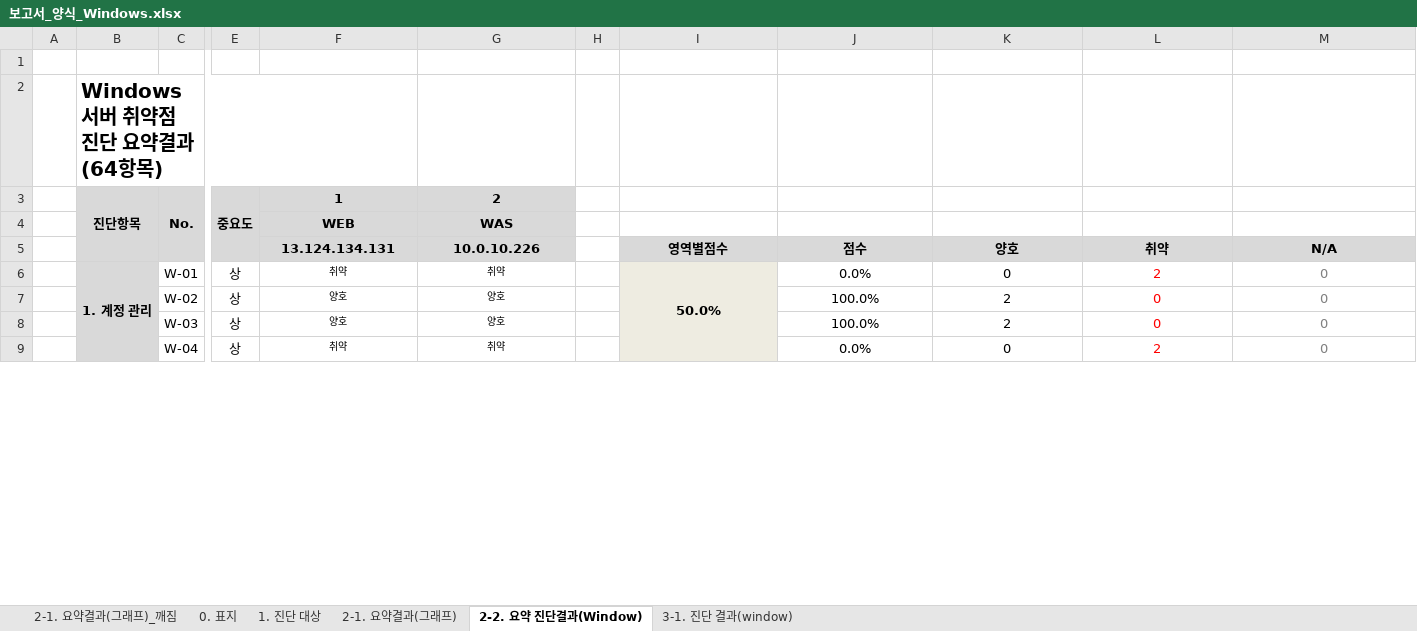
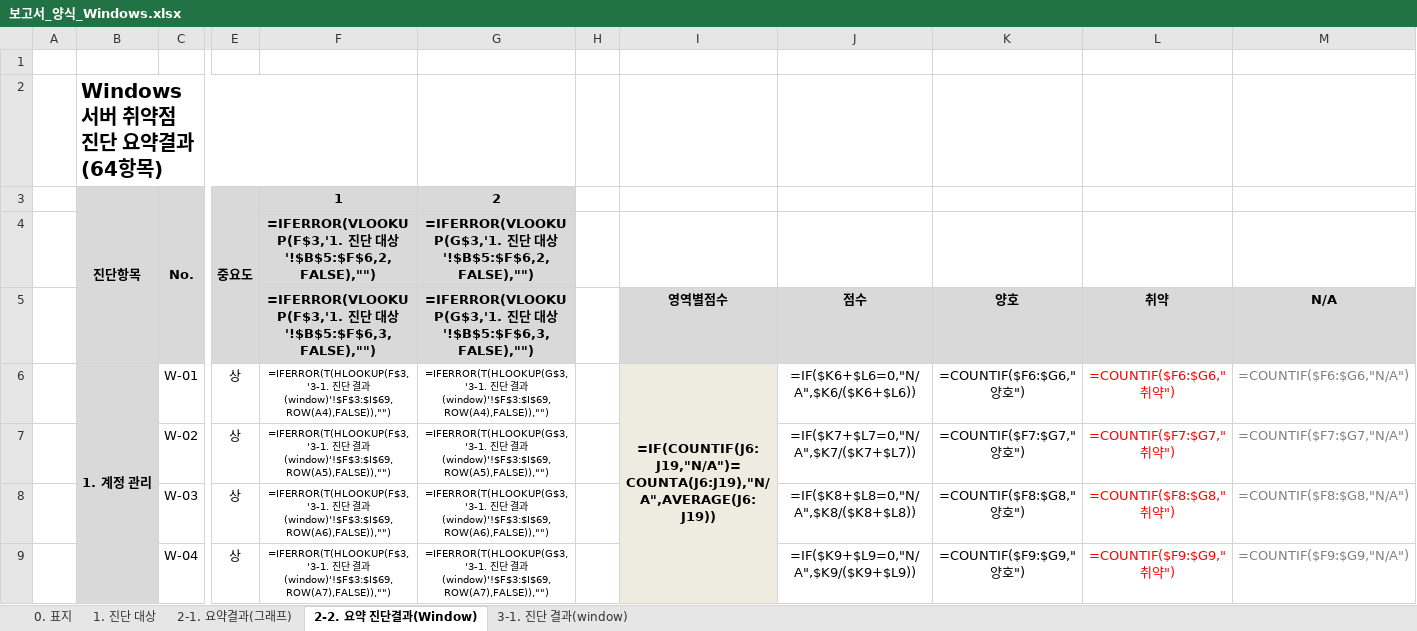
Before and after one commit to chaitae67/Remove-vulnerabilities, an Excel workbook: infra_auto_diag/보고서_양식_Windows.xlsx, sheet 2-2. 요약 진단결과(Window), drawn as a sheet; only a part is shown, gaps mark what is left out; values as stored, in another font and other column widths than the file's, no borders; formulas without a stored value are shown as written; conditional formats not drawn; removed rows and columns are numbered as before the commit, all else as after; rows hold the shown columns only; the diff covers the shown part only; the diff names each change by its address in the sheet, - before the commit and + after, or states it on an @@ line.

```diff
--- a/infra_auto_diag/보고서_양식_Windows.xlsx (sheet 2-2. 요약 진단결과(Window))
+++ b/infra_auto_diag/보고서_양식_Windows.xlsx (sheet 2-2. 요약 진단결과(Window))
-sheet tab: 2-1. 요약결과(그래프)_깨짐
-row 4:  |  |  |  | WEB | WAS
+row 4:  |  |  |  | =IFERROR(VLOOKUP(F$3,'1. 진단 대상'!$B$5:$F$6,2,FALSE),"") | =IFERROR(VLOOKUP(G$3,'1. 진단 대상'!$B$5:$F$6,2,FALSE),"")
-F5: 13.124.134.131
+F5: =IFERROR(VLOOKUP(F$3,'1. 진단 대상'!$B$5:$F$6,3,FALSE),"")
-G5: 10.0.10.226
+G5: =IFERROR(VLOOKUP(G$3,'1. 진단 대상'!$B$5:$F$6,3,FALSE),"")
-F6: 취약
+F6: =IFERROR(T(HLOOKUP(F$3,'3-1. 진단 결과(window)'!$F$3:$I$69,ROW(A4),FALSE)),"")
-G6: 취약
+G6: =IFERROR(T(HLOOKUP(G$3,'3-1. 진단 결과(window)'!$F$3:$I$69,ROW(A4),FALSE)),"")
-I6: 50.0%
+I6: =IF(COUNTIF(J6:J19,"N/A")=COUNTA(J6:J19),"N/A",AVERAGE(J6:J19))
-J6: 0.0%
+J6: =IF($K6+$L6=0,"N/A",$K6/($K6+$L6))
-K6: 0
+K6: =COUNTIF($F6:$G6,"양호")
-L6: 2
+L6: =COUNTIF($F6:$G6,"취약")
-M6: 0
+M6: =COUNTIF($F6:$G6,"N/A")
-F7: 양호
+F7: =IFERROR(T(HLOOKUP(F$3,'3-1. 진단 결과(window)'!$F$3:$I$69,ROW(A5),FALSE)),"")
-G7: 양호
+G7: =IFERROR(T(HLOOKUP(G$3,'3-1. 진단 결과(window)'!$F$3:$I$69,ROW(A5),FALSE)),"")
-J7: 100.0%
+J7: =IF($K7+$L7=0,"N/A",$K7/($K7+$L7))
-K7: 2
+K7: =COUNTIF($F7:$G7,"양호")
-L7: 0
+L7: =COUNTIF($F7:$G7,"취약")
-M7: 0
+M7: =COUNTIF($F7:$G7,"N/A")
-F8: 양호
+F8: =IFERROR(T(HLOOKUP(F$3,'3-1. 진단 결과(window)'!$F$3:$I$69,ROW(A6),FALSE)),"")
-G8: 양호
+G8: =IFERROR(T(HLOOKUP(G$3,'3-1. 진단 결과(window)'!$F$3:$I$69,ROW(A6),FALSE)),"")
-J8: 100.0%
+J8: =IF($K8+$L8=0,"N/A",$K8/($K8+$L8))
-K8: 2
+K8: =COUNTIF($F8:$G8,"양호")
-L8: 0
+L8: =COUNTIF($F8:$G8,"취약")
-M8: 0
+M8: =COUNTIF($F8:$G8,"N/A")
-F9: 취약
+F9: =IFERROR(T(HLOOKUP(F$3,'3-1. 진단 결과(window)'!$F$3:$I$69,ROW(A7),FALSE)),"")
-G9: 취약
+G9: =IFERROR(T(HLOOKUP(G$3,'3-1. 진단 결과(window)'!$F$3:$I$69,ROW(A7),FALSE)),"")
-J9: 0.0%
+J9: =IF($K9+$L9=0,"N/A",$K9/($K9+$L9))
-K9: 0
+K9: =COUNTIF($F9:$G9,"양호")
-L9: 2
+L9: =COUNTIF($F9:$G9,"취약")
-M9: 0
+M9: =COUNTIF($F9:$G9,"N/A")
```
Also changed, not shown: 368 edited cells and cell formats elsewhere in this sheet, sheet 2-1. 요약결과(그래프), sheet 3-1. 진단 결과(window), sheet 0. 표지, sheet 1. 진단 대상, charts or pictures, infra_auto_diag/보고서_양식_AWS.xlsx, infra_auto_diag/보고서_양식_Azure.xlsx, 23 other files.
